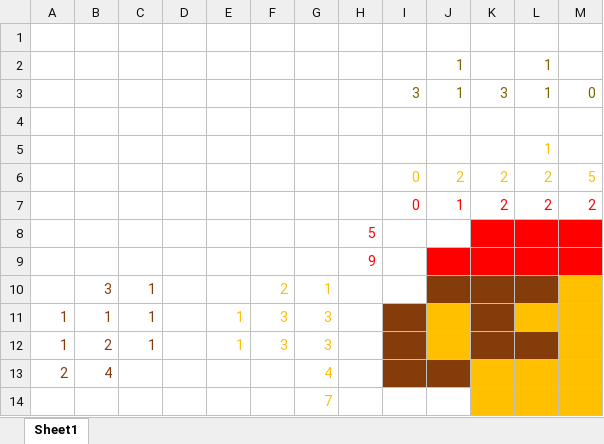
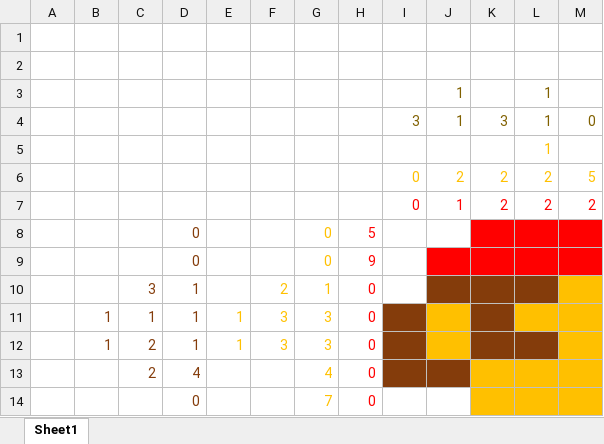
Before and after one commit to Flaviommrs/CSC384---Picross-Solver, an Excel workbook: mario_picross.xlsx, sheet Sheet1, drawn as a sheet; only a part is shown; values as stored, in another font and other column widths than the file's, no borders; removed rows and columns are numbered as before the commit, all else as after; rows hold the shown columns only; the diff names each change by its address in the sheet, - before the commit and + after, or states it on an @@ line.

Commit message:
excel modified for readability and useful printing area

```diff
--- a/mario_picross.xlsx (sheet Sheet1)
+++ b/mario_picross.xlsx (sheet Sheet1)
+column A, empty
-column D, empty
+row 1: (empty)
-row 4: (empty)
-row 8:  |  |  |  |  |  |  | 5
-row 9:  |  |  |  |  |  |  | 9
+row 8:  |  |  | 0 |  |  | 0 | 5
+row 9:  |  |  | 0 |  |  | 0 | 9
-H10:H12: (empty)
+H10:H12: 0
-row 13: 2 | 4 |  |  |  |  | 4
-row 14:  |  |  |  |  |  | 7
+row 13:  |  | 2 | 4 |  |  | 4 | 0
+row 14:  |  |  | 0 |  |  | 7 | 0
```
Also changed, not shown: 1 other file.
